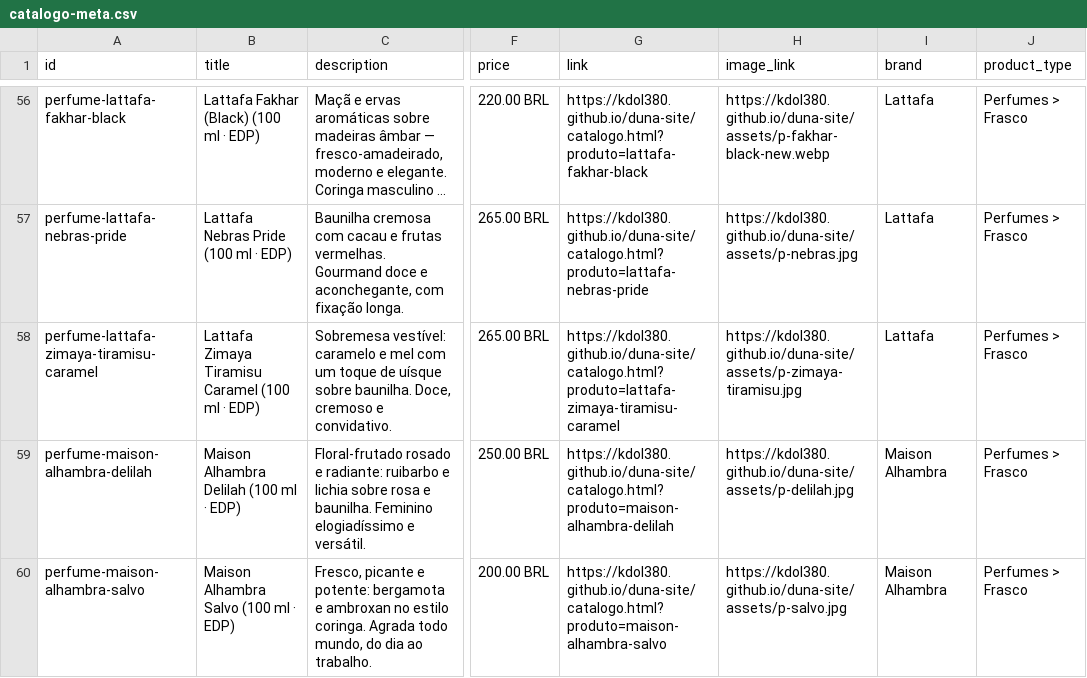
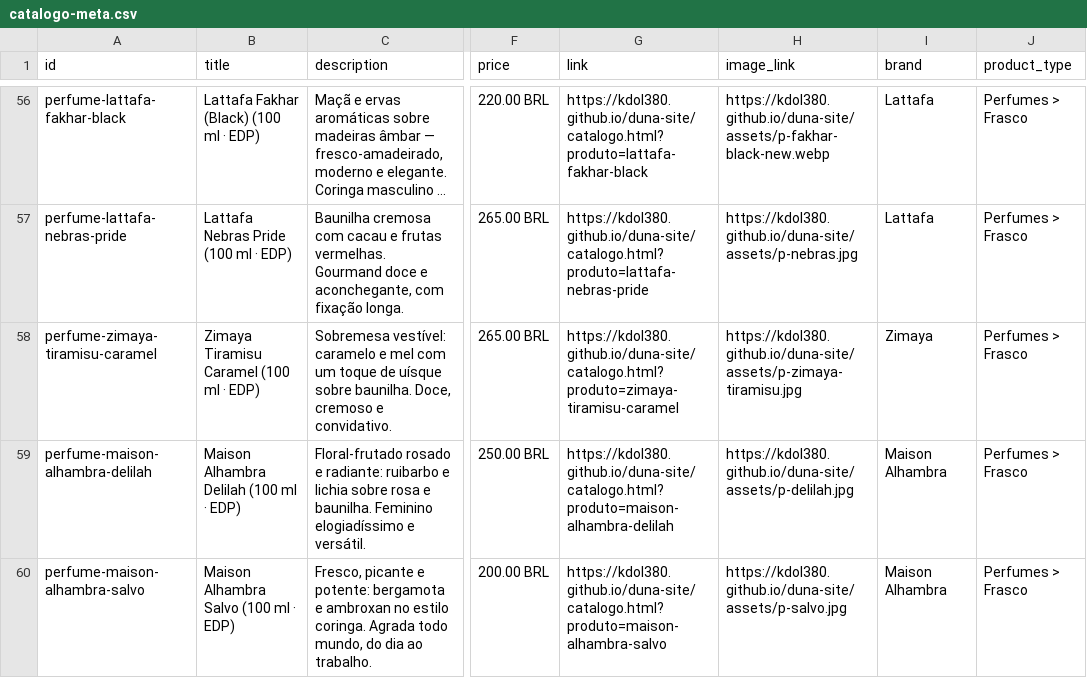
Before and after one commit to kdol380/duna-site, a CSV file: catalogo-meta.csv, drawn as a sheet; only a part is shown, gaps mark what is left out; long unchanged cells end in …; the diff names each change by its address in the sheet, - before the commit and + after, or states it on an @@ line.

```diff
--- a/catalogo-meta.csv
+++ b/catalogo-meta.csv
-A58 (id): perfume-lattafa-zimaya-tiramisu-caramel
+A58 (id): perfume-zimaya-tiramisu-caramel
-B58 (title): Lattafa Zimaya Tiramisu Caramel (100 ml · EDP)
+B58 (title): Zimaya Tiramisu Caramel (100 ml · EDP)
-G58 (link): https://kdol380.github.io/duna-site/catalogo.html?produto=lattafa-zimaya-tiramisu-caramel
+G58 (link): https://kdol380.github.io/duna-site/catalogo.html?produto=zimaya-tiramisu-caramel
-I58 (brand): Lattafa
+I58 (brand): Zimaya
```
Also changed, not shown: dados/precificacao.csv, 7 other files.
